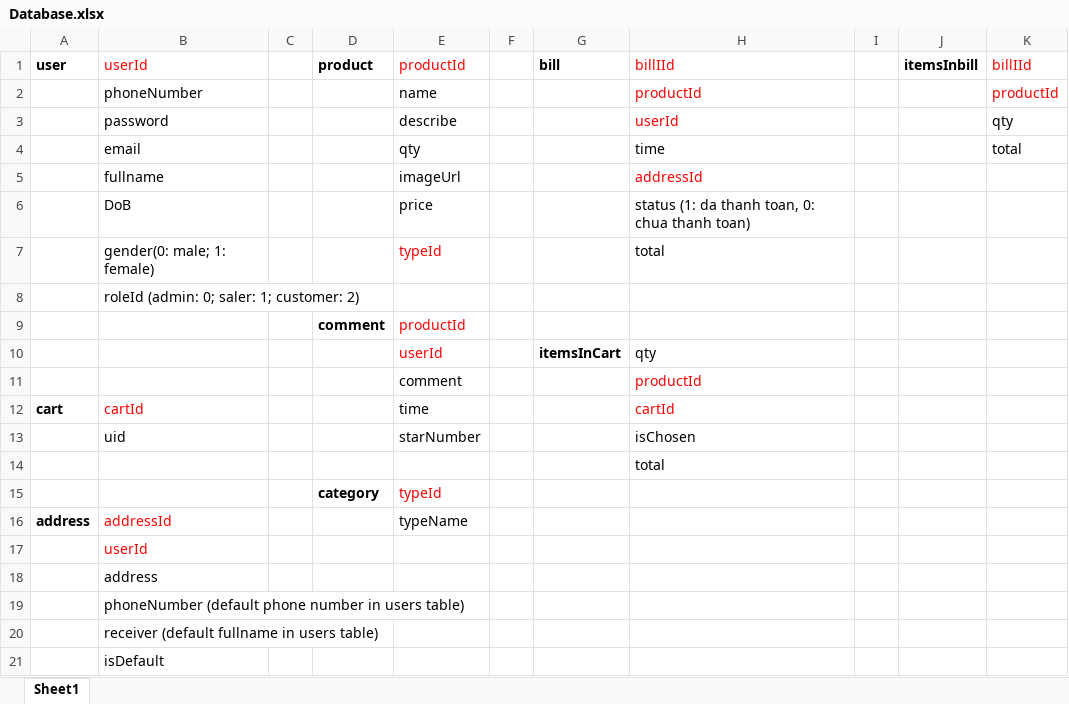
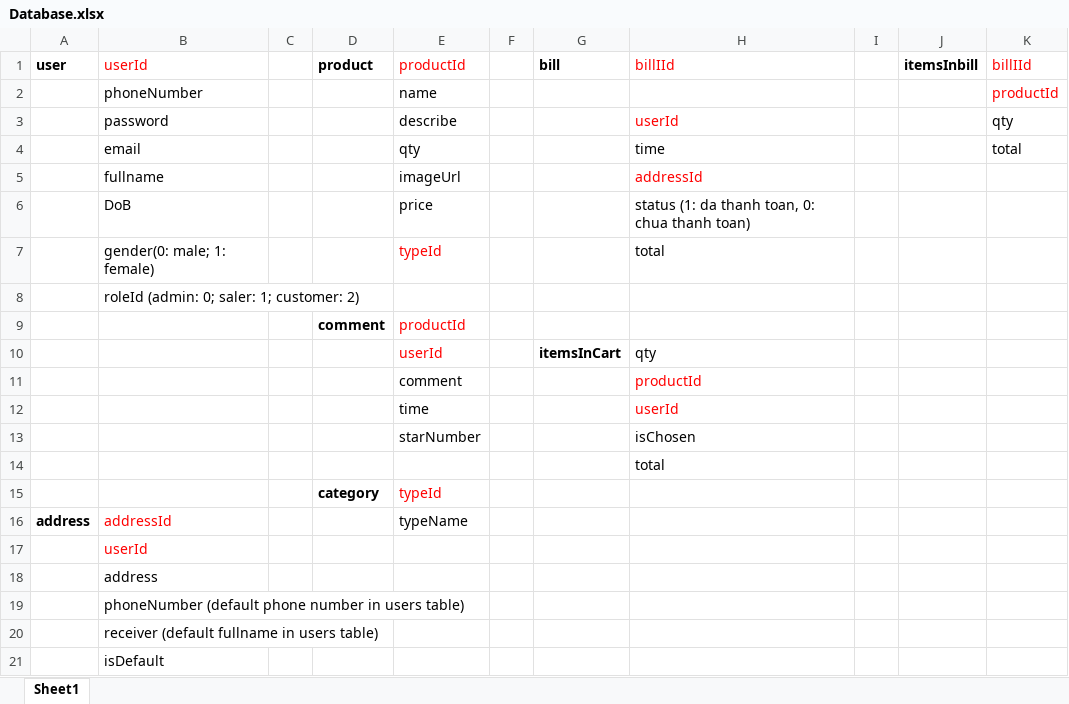
Before and after one commit to LuongThiQuynhHuong/saleProject, an Excel workbook: Database.xlsx, sheet Sheet1, drawn as a sheet; values as stored, in another font and other column widths than the file's, no borders; removed rows and columns are numbered as before the commit, all else as after; the diff names each change by its address in the sheet, - before the commit and + after, or states it on an @@ line.

```diff
--- a/Database.xlsx (sheet Sheet1)
+++ b/Database.xlsx (sheet Sheet1)
-H2: productId
+H2: (empty)
-row 12: cart | cartId |  |  | time |  |  | cartId
+row 12:  |  |  |  | time |  |  | userId
-B13: uid
+B13: (empty)
```
Also changed, not shown: 15 other files.
